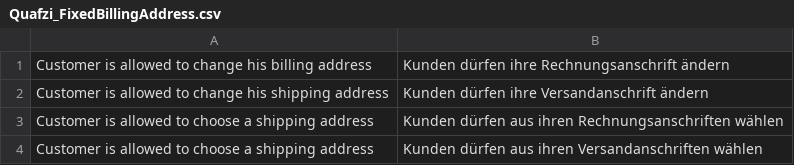
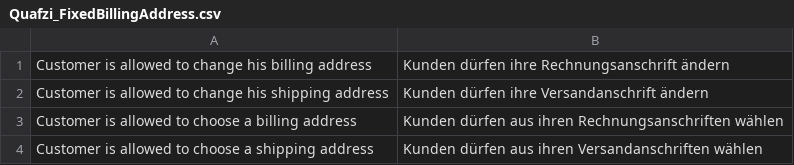
Before and after one commit to infabo/magento-fixedBillingAddress, a CSV file: app/locale/de_DE/Quafzi_FixedBillingAddress.csv, drawn as a sheet.

Commit message:
fix translation

```diff
--- a/app/locale/de_DE/Quafzi_FixedBillingAddress.csv
+++ b/app/locale/de_DE/Quafzi_FixedBillingAddress.csv
@@ -2,3 +2,3 @@
 "Customer is allowed to change his shipping address","Kunden dürfen ihre Versandanschrift ändern"
-"Customer is allowed to choose a shipping address","Kunden dürfen aus ihren Rechnungsanschriften wählen"
+"Customer is allowed to choose a billing address","Kunden dürfen aus ihren Rechnungsanschriften wählen"
 "Customer is allowed to choose a shipping address","Kunden dürfen aus ihren Versandanschriften wählen"
```
